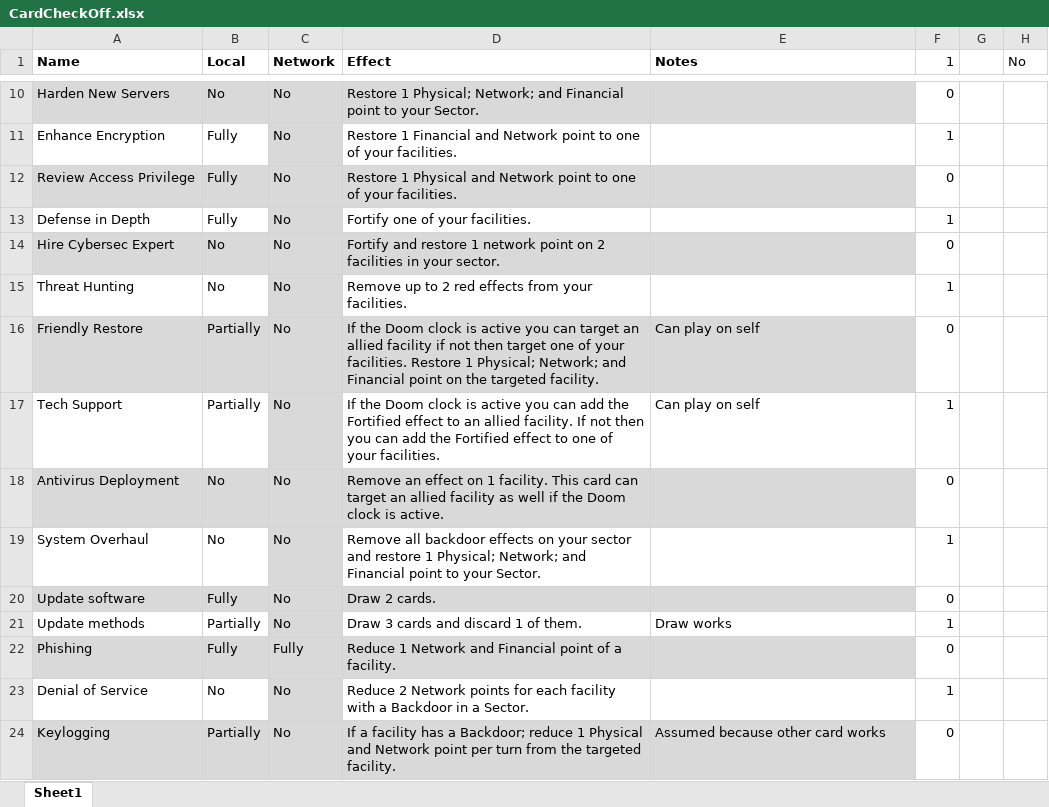
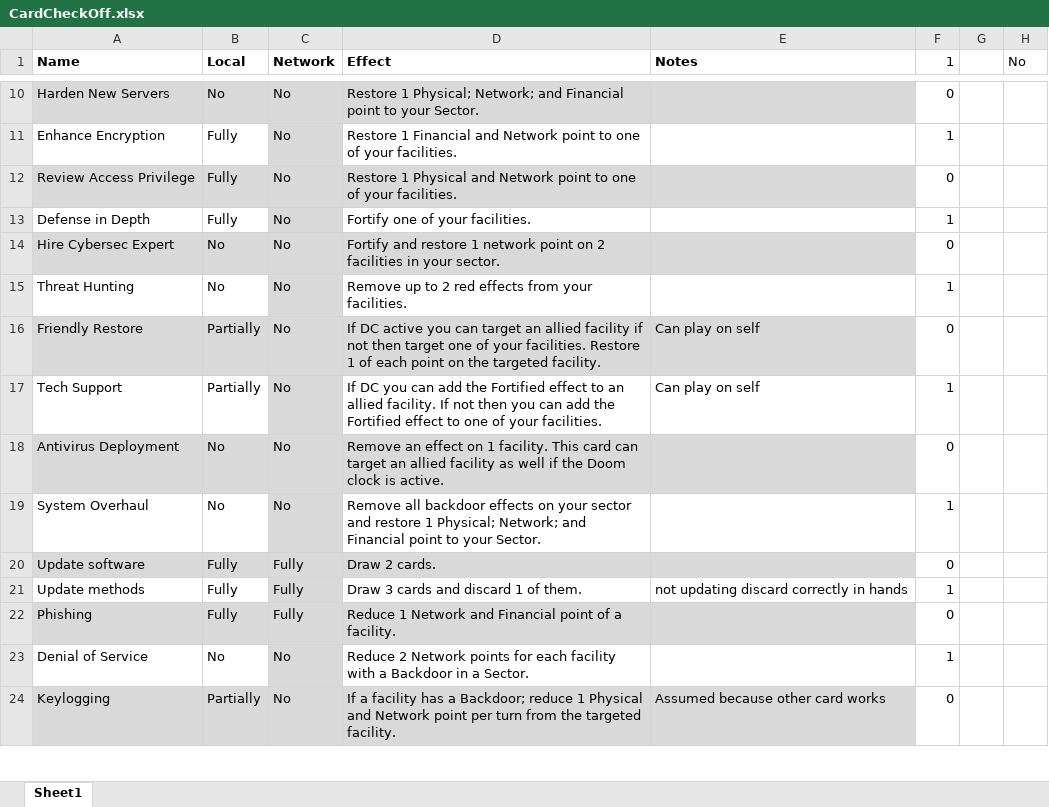
Before and after one commit to profjdbayliss/RIT-Resilience-Game, an Excel workbook: CardCheckOff.xlsx, sheet Sheet1, drawn as a sheet; only a part is shown, gaps mark what is left out; values as stored, in another font and other column widths than the file's, no borders; conditional formats not drawn; the diff names each change by its address in the sheet, - before the commit and + after, or states it on an @@ line.

Commit message:
working on effect ui

```diff
--- a/CardCheckOff.xlsx (sheet Sheet1)
+++ b/CardCheckOff.xlsx (sheet Sheet1)
-D16 (Effect): If the Doom clock is active you can target an allied facility if not then target one of your facilities. Restore 1 Physical; Network; and Financial point on…
+D16 (Effect): If DC active you can target an allied facility if not then target one of your facilities. Restore 1 of each point on…
-D17 (Effect): If the Doom clock is active you can…
+D17 (Effect): If DC you can…
-C20:C21 (Network): No
+C20:C21 (Network): Fully
-B21 (Local): Partially
+B21 (Local): Fully
-E21 (Notes): Draw works
+E21 (Notes): not updating discard correctly in hands
```
Also changed, not shown: 23 other files.
